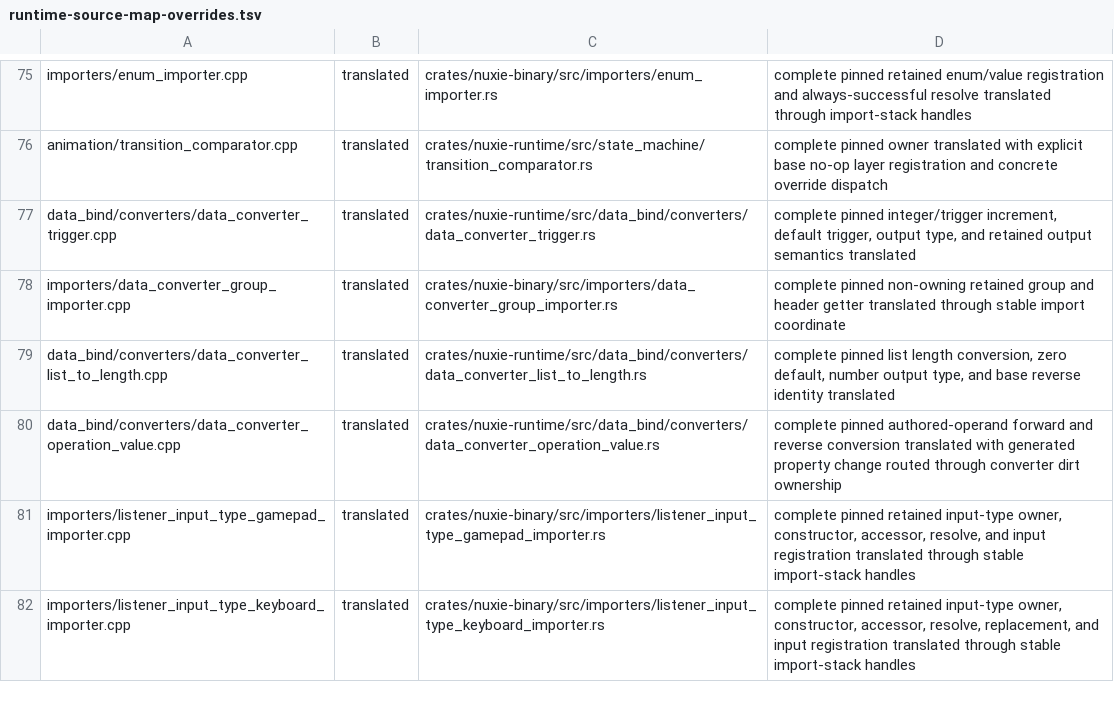
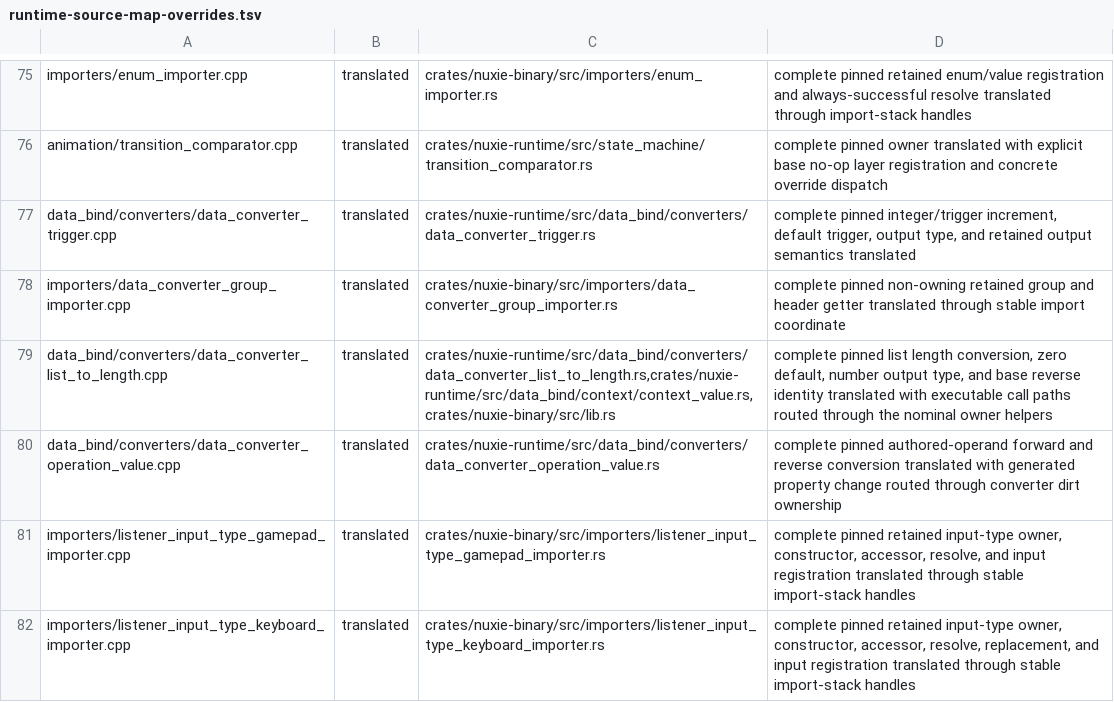
Before and after one commit to nuxieai/nuxie-runtime, a TSV file: docs/runtime-source-map-overrides.tsv, drawn as a sheet; only a part is shown, gaps mark what is left out.

Commit message:
Complete DataConverterListToLength owner

```diff
--- a/docs/runtime-source-map-overrides.tsv
+++ b/docs/runtime-source-map-overrides.tsv
@@ -78,3 +78,3 @@ data_bind/converters/data_converter_trigger.cpp	translated	crates/nuxie-runtime/
 importers/data_converter_group_importer.cpp	translated	crates/nuxie-binary/src/importers/data_converter_group_importer.rs	complete pinned non-owning retained group and header getter translated through stable import coordinate
-data_bind/converters/data_converter_list_to_length.cpp	translated	crates/nuxie-runtime/src/data_bind/converters/data_converter_list_to_length.rs	complete pinned list length conversion, zero default, number output type, and base reverse identity translated
+data_bind/converters/data_converter_list_to_length.cpp	translated	crates/nuxie-runtime/src/data_bind/converters/data_converter_list_to_length.rs,crates/nuxie-runtime/src/data_bind/context/context_value.rs,crates/nuxie-binary/src/lib.rs	complete pinned list length conversion, zero default, number output type, and base reverse identity translated with executable call paths routed through the nominal owner helpers
 data_bind/converters/data_converter_operation_value.cpp	translated	crates/nuxie-runtime/src/data_bind/converters/data_converter_operation_value.rs	complete pinned authored-operand forward and reverse conversion translated with generated property change routed through converter dirt ownership
```
Also changed, not shown: 3 other files.
